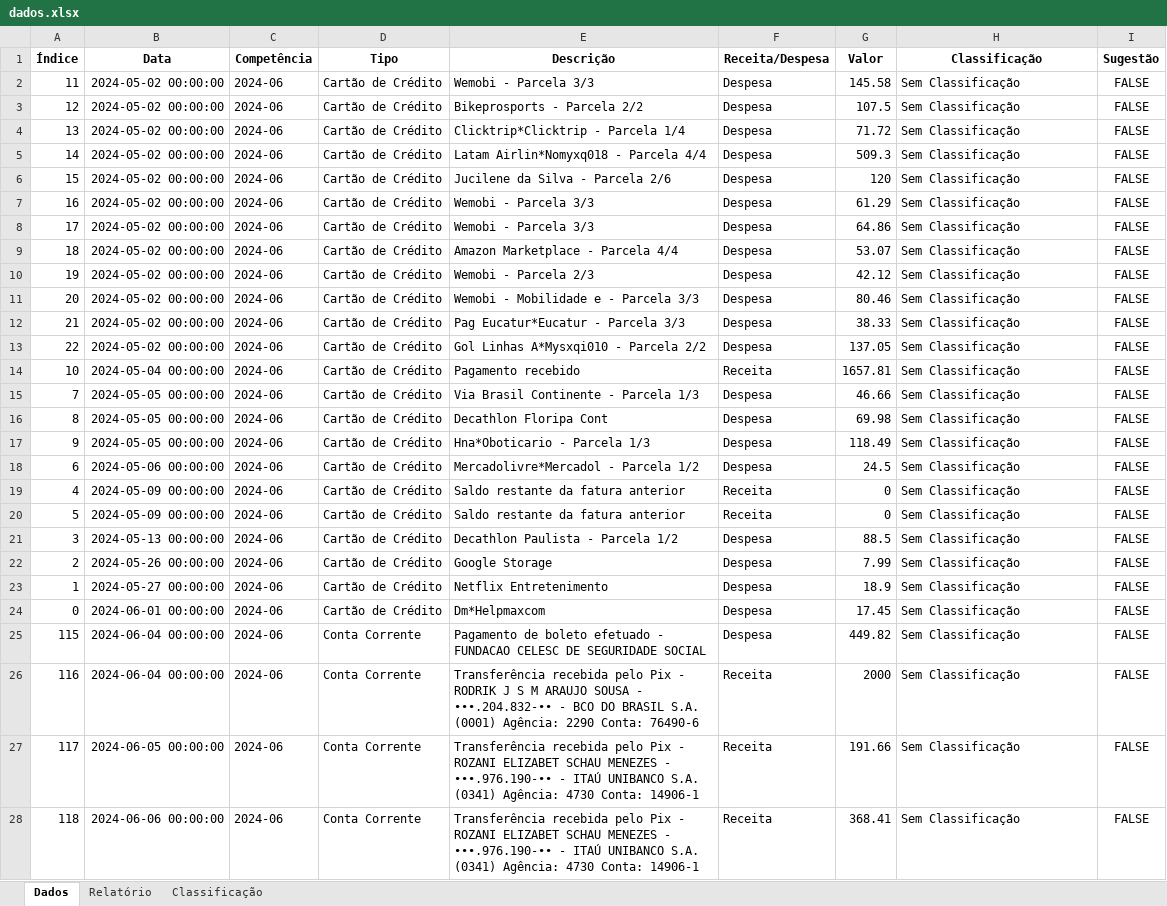
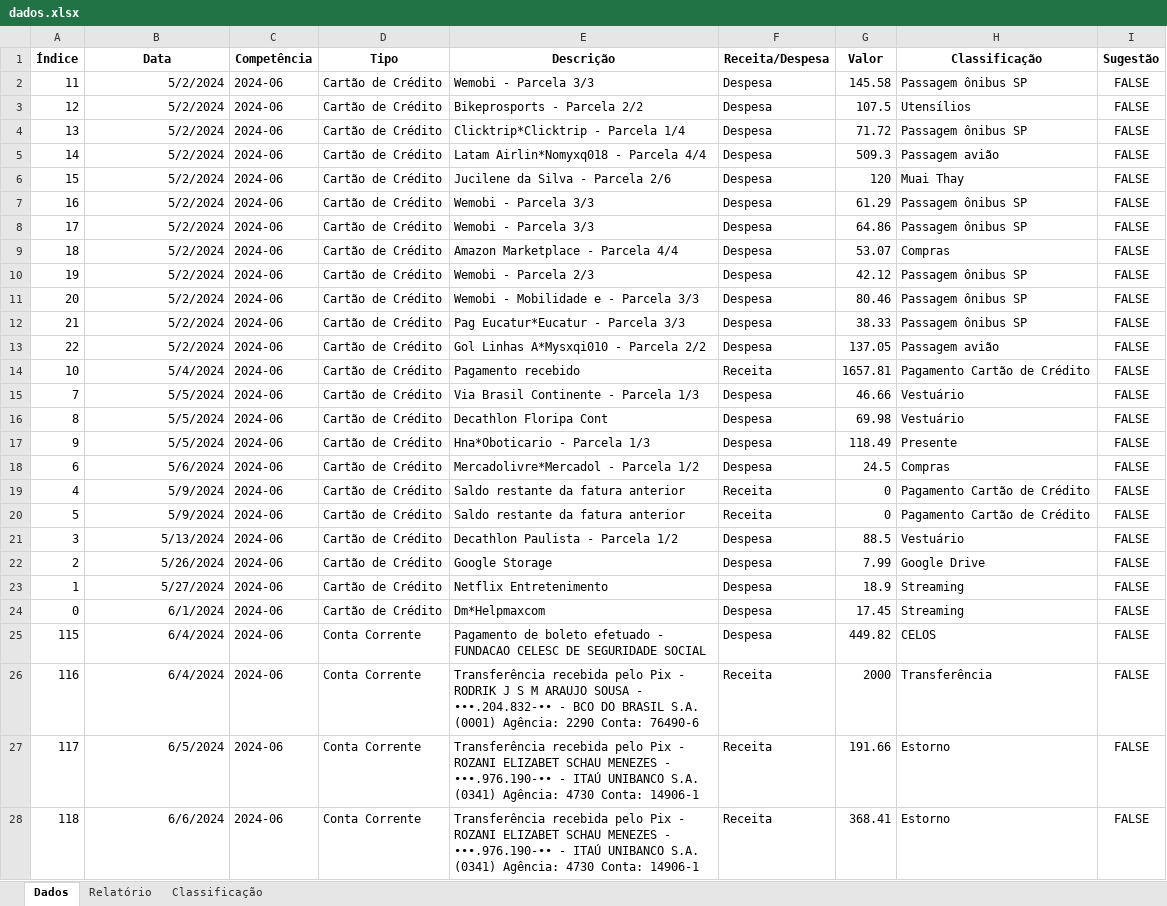
Before and after one commit to rodrikmenezes/MinhasFinancas, an Excel workbook: dados.xlsx, sheet Dados, drawn as a sheet; only a part is shown; values as stored, in another font and other column widths than the file's, no borders; the diff covers the shown part only; the diff names each change by its address in the sheet, - before the commit and + after, or states it on an @@ line.

Commit message:
10/02/2025 (1)

```diff
--- a/dados.xlsx (sheet Dados)
+++ b/dados.xlsx (sheet Dados)
-B2:B13 (Data): 2024-05-02 00:00:00
+B2:B13 (Data): 5/2/2024
-H2 (Classificação): Sem Classificação
+H2 (Classificação): Passagem ônibus SP
-H3 (Classificação): Sem Classificação
+H3 (Classificação): Utensílios
-H4 (Classificação): Sem Classificação
+H4 (Classificação): Passagem ônibus SP
-H5 (Classificação): Sem Classificação
+H5 (Classificação): Passagem avião
-H6 (Classificação): Sem Classificação
+H6 (Classificação): Muai Thay
-H7:H8 (Classificação): Sem Classificação
+H7:H8 (Classificação): Passagem ônibus SP
-H9 (Classificação): Sem Classificação
+H9 (Classificação): Compras
-H10:H12 (Classificação): Sem Classificação
+H10:H12 (Classificação): Passagem ônibus SP
-H13 (Classificação): Sem Classificação
+H13 (Classificação): Passagem avião
-B14 (Data): 2024-05-04 00:00:00
+B14 (Data): 5/4/2024
-H14 (Classificação): Sem Classificação
+H14 (Classificação): Pagamento Cartão de Crédito
-B15:B17 (Data): 2024-05-05 00:00:00
+B15:B17 (Data): 5/5/2024
-H15:H16 (Classificação): Sem Classificação
+H15:H16 (Classificação): Vestuário
-H17 (Classificação): Sem Classificação
+H17 (Classificação): Presente
-B18 (Data): 2024-05-06 00:00:00
+B18 (Data): 5/6/2024
-H18 (Classificação): Sem Classificação
+H18 (Classificação): Compras
-B19:B20 (Data): 2024-05-09 00:00:00
+B19:B20 (Data): 5/9/2024
-H19:H20 (Classificação): Sem Classificação
+H19:H20 (Classificação): Pagamento Cartão de Crédito
-B21 (Data): 2024-05-13 00:00:00
+B21 (Data): 5/13/2024
-H21 (Classificação): Sem Classificação
+H21 (Classificação): Vestuário
-B22 (Data): 2024-05-26 00:00:00
+B22 (Data): 5/26/2024
-H22 (Classificação): Sem Classificação
+H22 (Classificação): Google Drive
-B23 (Data): 2024-05-27 00:00:00
+B23 (Data): 5/27/2024
-H23:H24 (Classificação): Sem Classificação
+H23:H24 (Classificação): Streaming
-B24 (Data): 2024-06-01 00:00:00
+B24 (Data): 6/1/2024
-B25:B26 (Data): 2024-06-04 00:00:00
+B25:B26 (Data): 6/4/2024
-H25 (Classificação): Sem Classificação
+H25 (Classificação): CELOS
-H26 (Classificação): Sem Classificação
+H26 (Classificação): Transferência
-B27 (Data): 2024-06-05 00:00:00
+B27 (Data): 6/5/2024
-H27:H28 (Classificação): Sem Classificação
+H27:H28 (Classificação): Estorno
-B28 (Data): 2024-06-06 00:00:00
+B28 (Data): 6/6/2024
```
Also changed, not shown: 472 edited cells elsewhere in this sheet, sheet Classificação.
